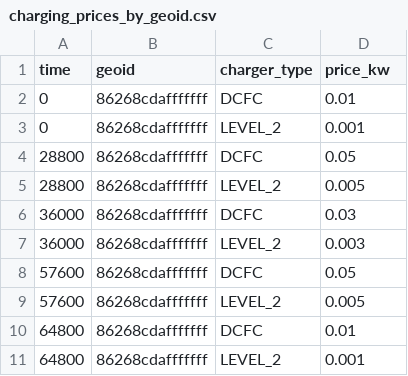
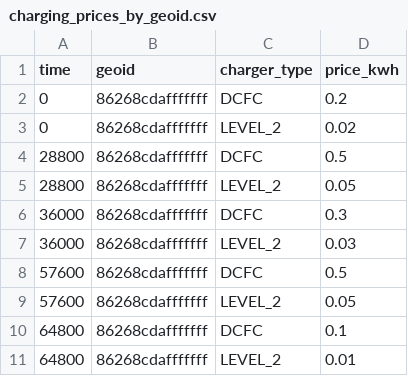
Before and after one commit to NREL/hive, a CSV file: hive/resources/scenarios/denver_downtown/charging_prices_by_geoid.csv, drawn as a sheet.

```diff
--- a/hive/resources/scenarios/denver_downtown/charging_prices_by_geoid.csv
+++ b/hive/resources/scenarios/denver_downtown/charging_prices_by_geoid.csv
@@ -1,11 +1,11 @@
-time,geoid,charger_type,price_kw
-0,86268cdafffffff,DCFC,0.01
-0,86268cdafffffff,LEVEL_2,0.001
-28800,86268cdafffffff,DCFC,0.05
-28800,86268cdafffffff,LEVEL_2,0.005
-36000,86268cdafffffff,DCFC,0.03
-36000,86268cdafffffff,LEVEL_2,0.003
-57600,86268cdafffffff,DCFC,0.05
-57600,86268cdafffffff,LEVEL_2,0.005
-64800,86268cdafffffff,DCFC,0.01
-64800,86268cdafffffff,LEVEL_2,0.001
+time,geoid,charger_type,price_kwh
+0,86268cdafffffff,DCFC,0.2
+0,86268cdafffffff,LEVEL_2,0.02
+28800,86268cdafffffff,DCFC,0.5
+28800,86268cdafffffff,LEVEL_2,0.05
+36000,86268cdafffffff,DCFC,0.3
+36000,86268cdafffffff,LEVEL_2,0.03
+57600,86268cdafffffff,DCFC,0.5
+57600,86268cdafffffff,LEVEL_2,0.05
+64800,86268cdafffffff,DCFC,0.1
+64800,86268cdafffffff,LEVEL_2,0.01
```
Also changed, not shown: hive/resources/scenarios/denver_downtown/charging_prices_by_station_id.csv, 4 other files.
